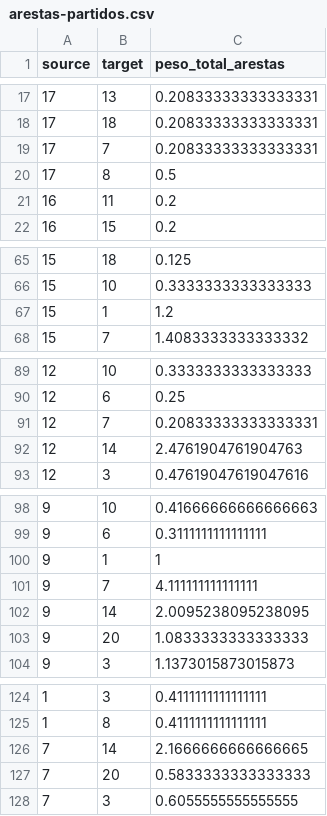
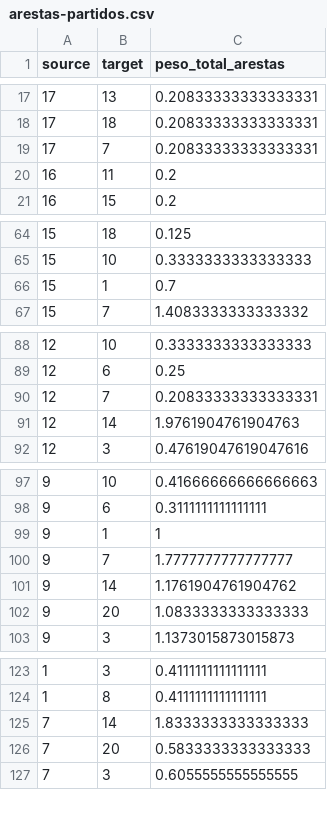
Before and after one commit to parlametria/relatorio-bianuario-ma, a CSV file: data/ready/arestas-partidos.csv, drawn as a sheet; only a part is shown, gaps mark what is left out.

```diff
--- a/data/ready/arestas-partidos.csv
+++ b/data/ready/arestas-partidos.csv
@@ -19,3 +19,2 @@ source,target,peso_total_arestas
 17,7,0.20833333333333331
-17,8,0.5
 16,11,0.2
@@ -66,3 +65,3 @@ source,target,peso_total_arestas
 15,10,0.3333333333333333
-15,1,1.2
+15,1,0.7
 15,7,1.4083333333333332
@@ -91,3 +90,3 @@ source,target,peso_total_arestas
 12,7,0.20833333333333331
-12,14,2.4761904761904763
+12,14,1.9761904761904763
 12,3,0.47619047619047616
@@ -100,4 +99,4 @@ source,target,peso_total_arestas
 9,1,1
-9,7,4.111111111111111
-9,14,2.0095238095238095
+9,7,1.7777777777777777
+9,14,1.1761904761904762
 9,20,1.0833333333333333
@@ -125,3 +124,3 @@ source,target,peso_total_arestas
 1,8,0.4111111111111111
-7,14,2.1666666666666665
+7,14,1.8333333333333333
 7,20,0.5833333333333333
```
Also changed, not shown: data/inputs/2-fetch-input/proposicoes/proposicoes_preenchidas.csv, data/ready/autorias-resumo.csv, 5 other files.
